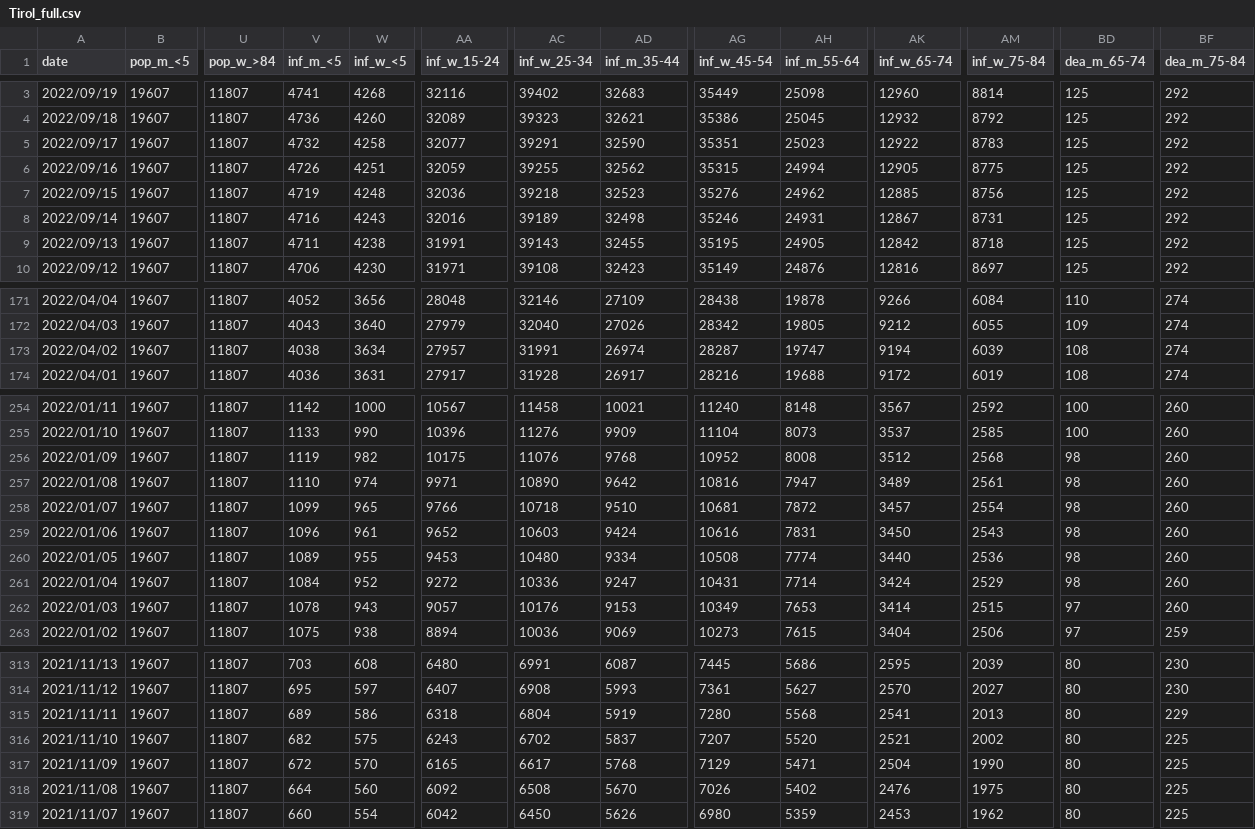
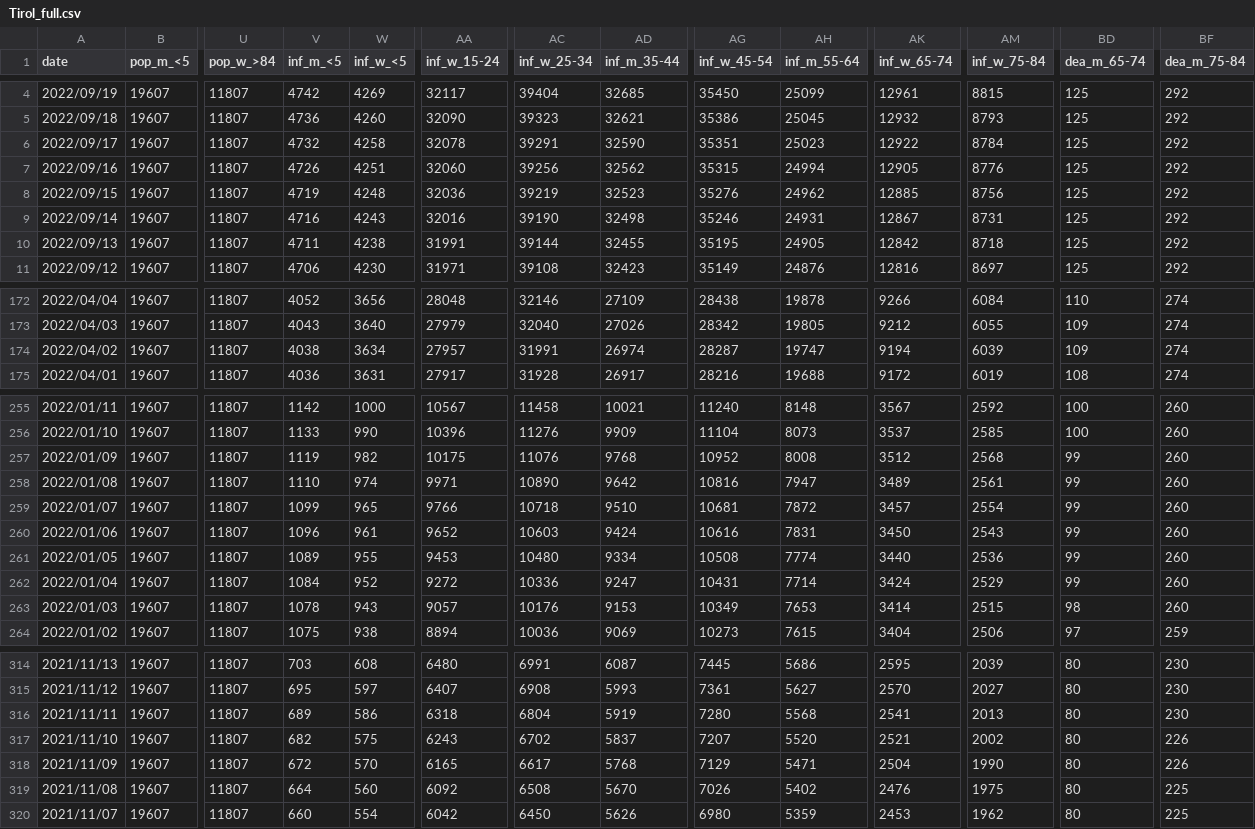
Before and after one commit to martin-illarion/covid-age-bl, a CSV file: Tirol_full.csv, drawn as a sheet; only a part is shown, gaps mark what is left out; addresses are those after the commit; the diff covers the shown part only; the diff names each change by its address in the sheet, - before the commit and + after, or states it on an @@ line.

```diff
--- a/Tirol_full.csv
+++ b/Tirol_full.csv
-V4 (inf_m_<5): 4741
+V4 (inf_m_<5): 4742
-W4 (inf_w_<5): 4268
+W4 (inf_w_<5): 4269
-AA4 (inf_w_15-24): 32116
+AA4 (inf_w_15-24): 32117
-AC4 (inf_w_25-34): 39402
+AC4 (inf_w_25-34): 39404
-AD4 (inf_m_35-44): 32683
+AD4 (inf_m_35-44): 32685
-AG4 (inf_w_45-54): 35449
+AG4 (inf_w_45-54): 35450
-AH4 (inf_m_55-64): 25098
+AH4 (inf_m_55-64): 25099
-AK4 (inf_w_65-74): 12960
+AK4 (inf_w_65-74): 12961
-AM4 (inf_w_75-84): 8814
+AM4 (inf_w_75-84): 8815
-AA5 (inf_w_15-24): 32089
+AA5 (inf_w_15-24): 32090
-AM5 (inf_w_75-84): 8792
+AM5 (inf_w_75-84): 8793
-AA6 (inf_w_15-24): 32077
+AA6 (inf_w_15-24): 32078
-AM6 (inf_w_75-84): 8783
+AM6 (inf_w_75-84): 8784
-AA7 (inf_w_15-24): 32059
+AA7 (inf_w_15-24): 32060
-AC7 (inf_w_25-34): 39255
+AC7 (inf_w_25-34): 39256
-AM7 (inf_w_75-84): 8775
+AM7 (inf_w_75-84): 8776
-AC8 (inf_w_25-34): 39218
+AC8 (inf_w_25-34): 39219
-AC9 (inf_w_25-34): 39189
+AC9 (inf_w_25-34): 39190
-AC10 (inf_w_25-34): 39143
+AC10 (inf_w_25-34): 39144
-BD174 (dea_m_65-74): 108
+BD174 (dea_m_65-74): 109
-BD257:BD262 (dea_m_65-74): 98
+BD257:BD262 (dea_m_65-74): 99
-BD263 (dea_m_65-74): 97
+BD263 (dea_m_65-74): 98
-BF316 (dea_m_75-84): 229
+BF316 (dea_m_75-84): 230
-BF317:BF318 (dea_m_75-84): 225
+BF317:BF318 (dea_m_75-84): 226
```
Also changed, not shown: 1 added row and 22 edited cells elsewhere in this file, Niederösterreich_full.csv, Oberösterreich_full.csv, 17 other files.
